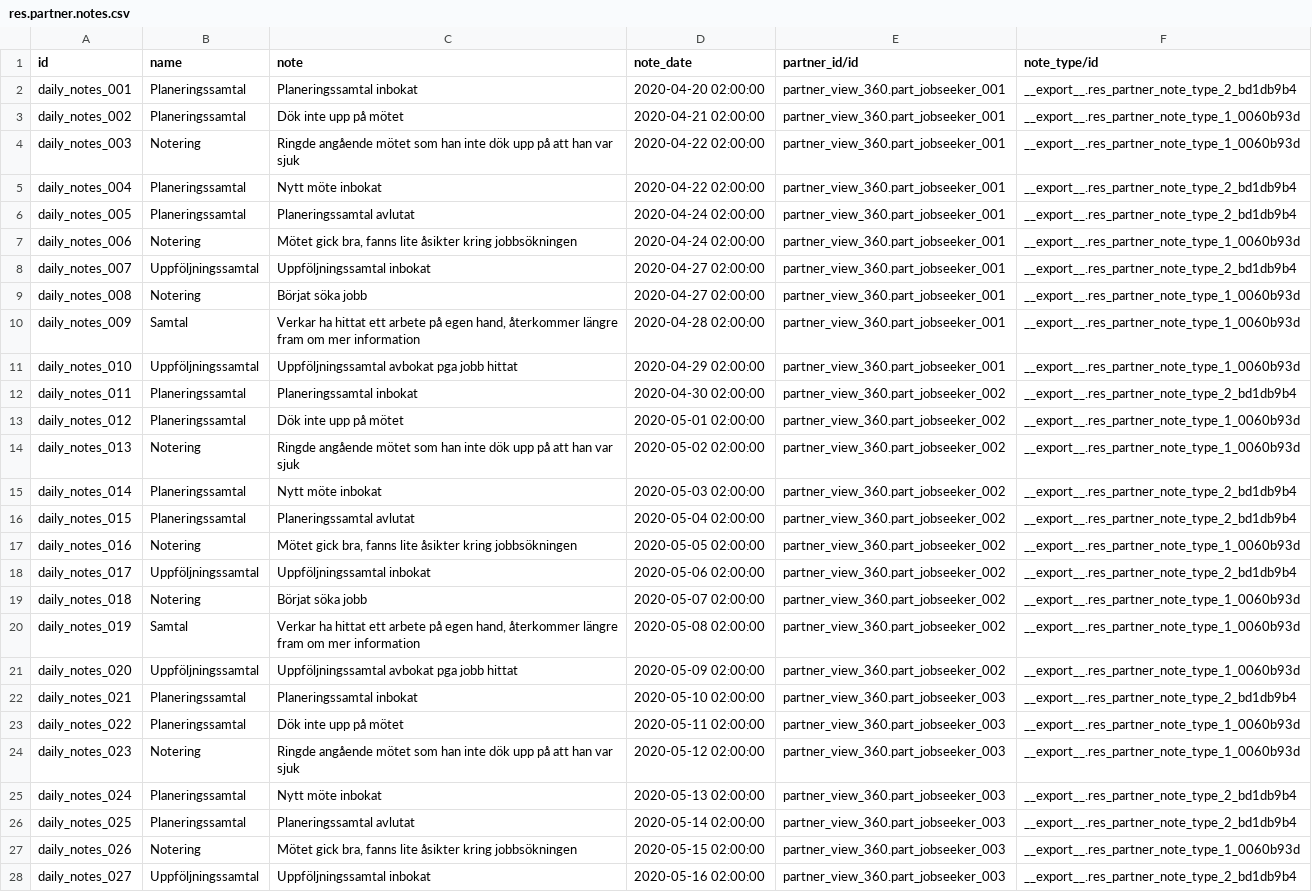
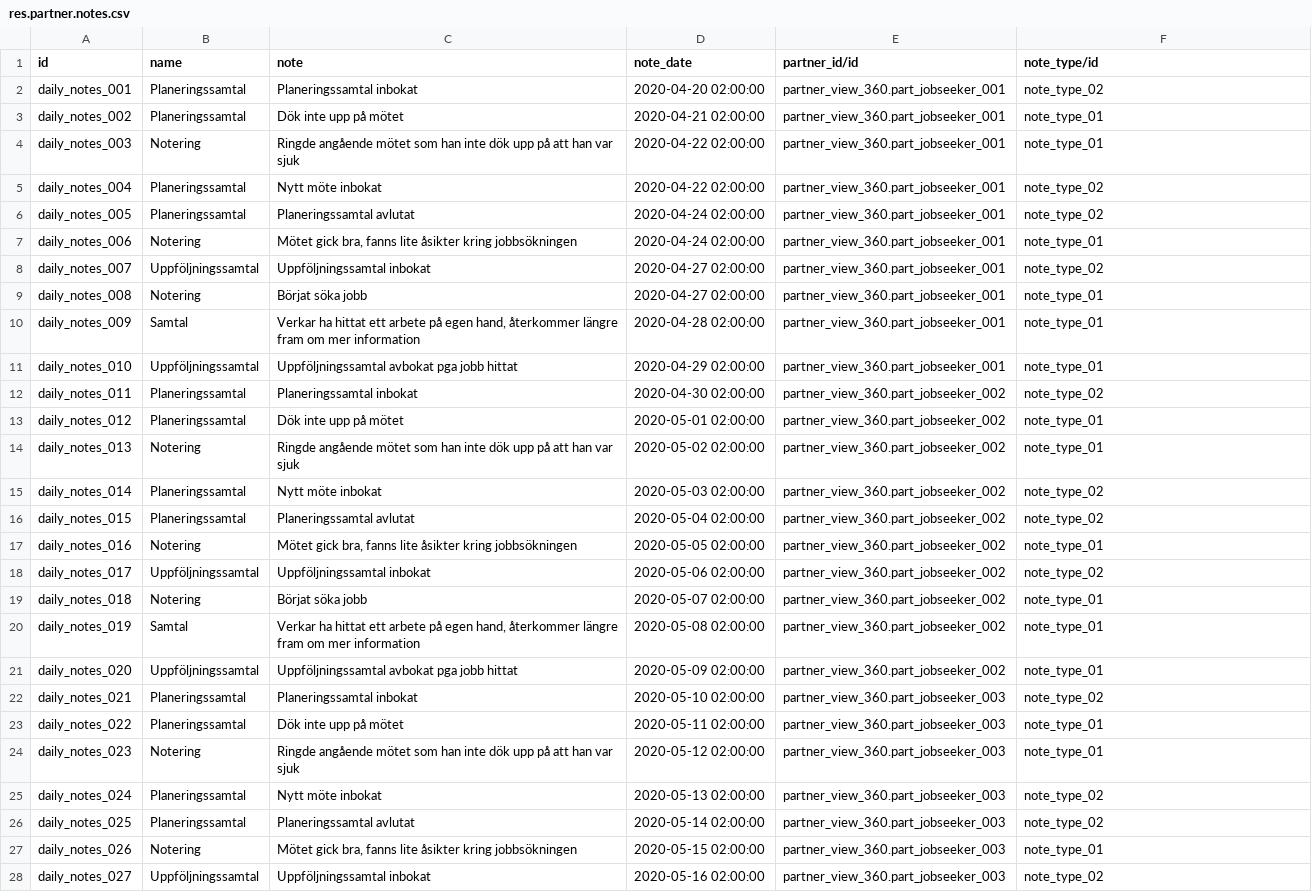
Before and after one commit to vertelab/odoo-base, a CSV file: partner_daily_notes/data/res.partner.notes.csv, drawn as a sheet; only a part is shown; the diff covers the shown part only; the diff names each change by its address in the sheet, - before the commit and + after, or states it on an @@ line.

Commit message:
partner_view_360: Changed demo-file names

```diff
--- a/partner_daily_notes/data/res.partner.notes.csv
+++ b/partner_daily_notes/data/res.partner.notes.csv
-F2 (note_type/id): __export__.res_partner_note_type_2_bd1db9b4
+F2 (note_type/id): note_type_02
-F3:F4 (note_type/id): __export__.res_partner_note_type_1_0060b93d
+F3:F4 (note_type/id): note_type_01
-F5:F6 (note_type/id): __export__.res_partner_note_type_2_bd1db9b4
+F5:F6 (note_type/id): note_type_02
-F7 (note_type/id): __export__.res_partner_note_type_1_0060b93d
+F7 (note_type/id): note_type_01
-F8 (note_type/id): __export__.res_partner_note_type_2_bd1db9b4
+F8 (note_type/id): note_type_02
-F9:F11 (note_type/id): __export__.res_partner_note_type_1_0060b93d
+F9:F11 (note_type/id): note_type_01
-F12 (note_type/id): __export__.res_partner_note_type_2_bd1db9b4
+F12 (note_type/id): note_type_02
-F13:F14 (note_type/id): __export__.res_partner_note_type_1_0060b93d
+F13:F14 (note_type/id): note_type_01
-F15:F16 (note_type/id): __export__.res_partner_note_type_2_bd1db9b4
+F15:F16 (note_type/id): note_type_02
-F17 (note_type/id): __export__.res_partner_note_type_1_0060b93d
+F17 (note_type/id): note_type_01
-F18 (note_type/id): __export__.res_partner_note_type_2_bd1db9b4
+F18 (note_type/id): note_type_02
-F19:F21 (note_type/id): __export__.res_partner_note_type_1_0060b93d
+F19:F21 (note_type/id): note_type_01
-F22 (note_type/id): __export__.res_partner_note_type_2_bd1db9b4
+F22 (note_type/id): note_type_02
-F23:F24 (note_type/id): __export__.res_partner_note_type_1_0060b93d
+F23:F24 (note_type/id): note_type_01
-F25:F26 (note_type/id): __export__.res_partner_note_type_2_bd1db9b4
+F25:F26 (note_type/id): note_type_02
-F27 (note_type/id): __export__.res_partner_note_type_1_0060b93d
+F27 (note_type/id): note_type_01
-F28 (note_type/id): __export__.res_partner_note_type_2_bd1db9b4
+F28 (note_type/id): note_type_02
```
Also changed, not shown: 53 edited cells elsewhere in this file, 3 other files.
